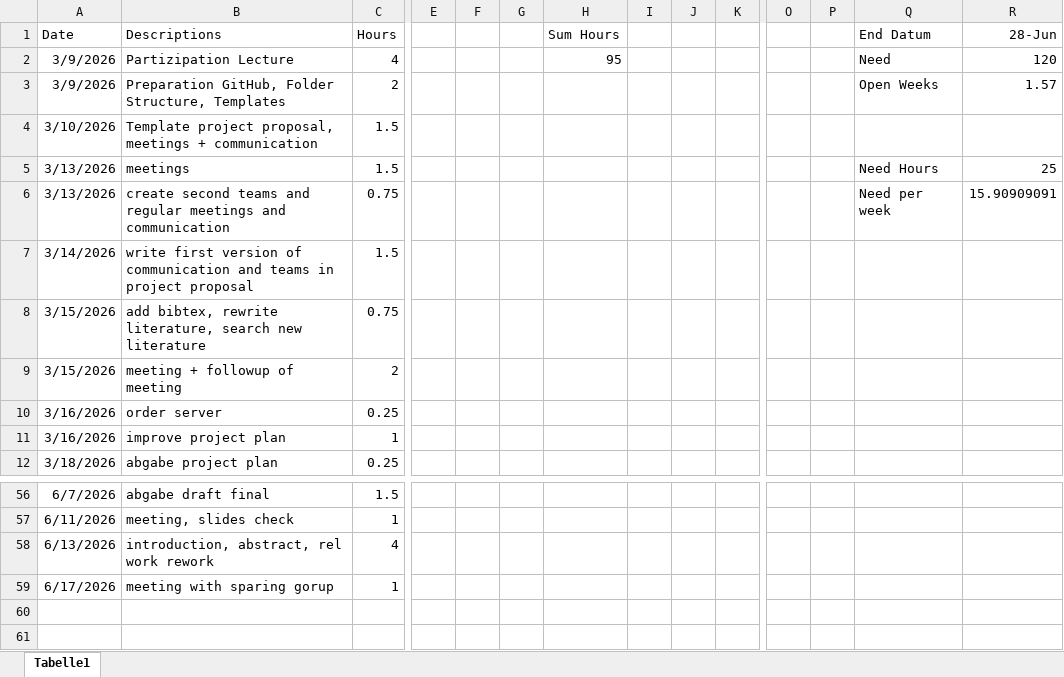
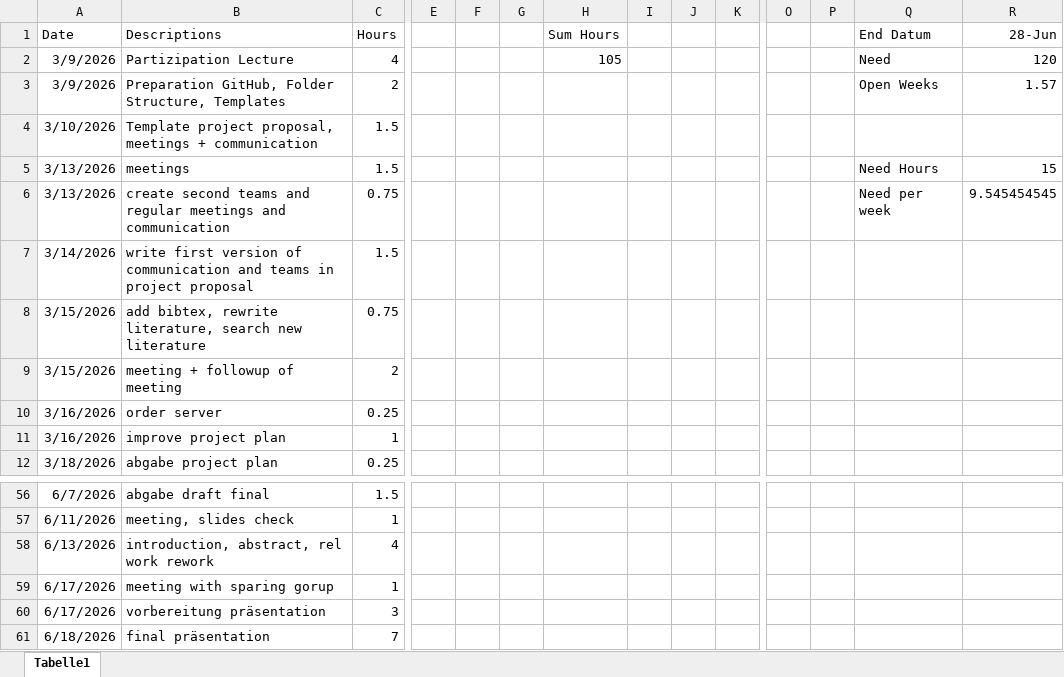
Before and after one commit to nikmaster/wu_dslab_infrared-city, an Excel workbook: timesheets/Dominik.xlsx, sheet Tabelle1, drawn as a sheet; only a part is shown, gaps mark what is left out; values as stored, in another font and other column widths than the file's, no borders; rows hold the shown columns only; the diff names each change by its address in the sheet, - before the commit and + after, or states it on an @@ line.

Commit message:
Update Dominik.xlsx

```diff
--- a/timesheets/Dominik.xlsx (sheet Tabelle1)
+++ b/timesheets/Dominik.xlsx (sheet Tabelle1)
-H2 (Sum Hours): 95
+H2 (Sum Hours): 105
-R5 (28-Jun): 25
+R5 (28-Jun): 15
-R6 (28-Jun): 15.90909091
+R6 (28-Jun): 9.545454545
+row 60: 6/17/2026 | vorbereitung präsentation | 3
+row 61: 6/18/2026 | final präsentation | 7
```
